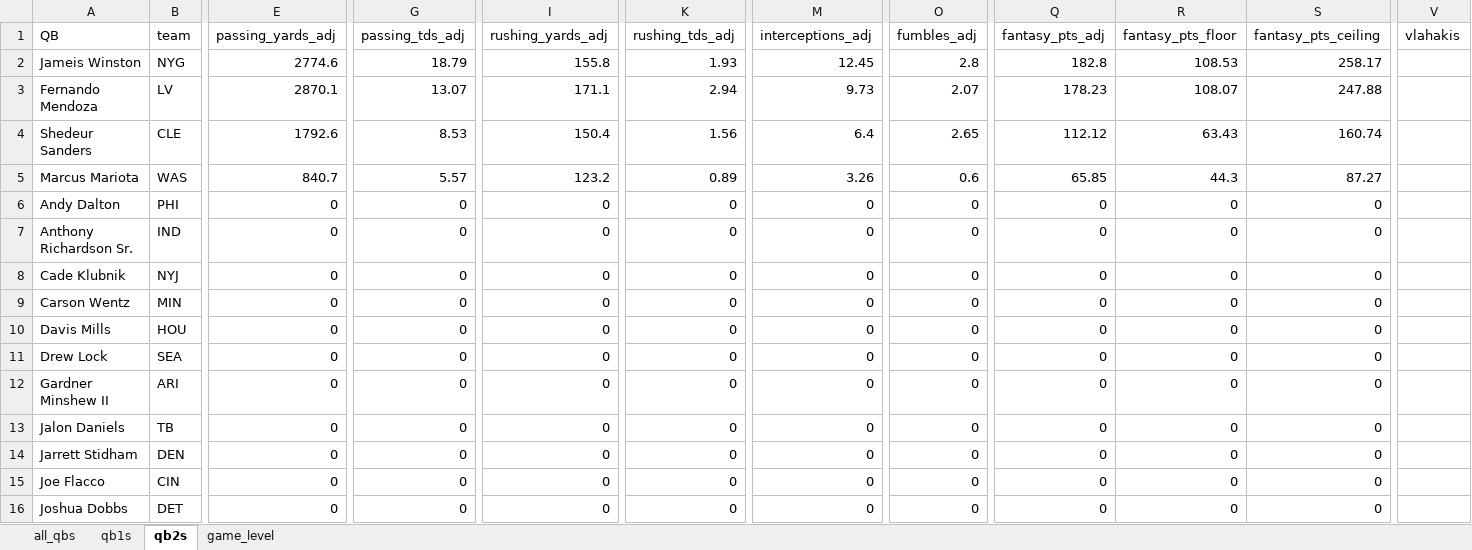
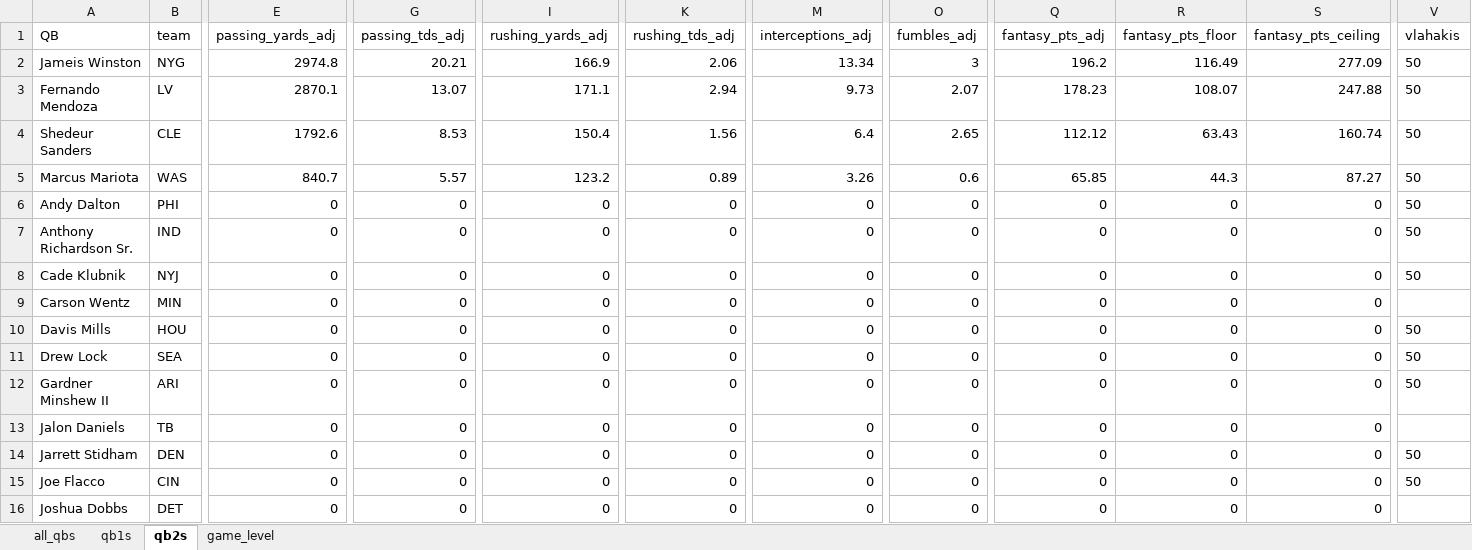
Before and after one commit to egomaniacsfantasy/lineup-lab, an Excel workbook: projections/qb_2026_combined.xlsx, sheet qb2s, drawn as a sheet; only a part is shown, gaps mark what is left out; values as stored, in another font and other column widths than the file's, no borders; the diff covers the shown part only; the diff names each change by its address in the sheet, - before the commit and + after, or states it on an @@ line.

```diff
--- a/projections/qb_2026_combined.xlsx (sheet qb2s)
+++ b/projections/qb_2026_combined.xlsx (sheet qb2s)
-E2 (passing_yards_adj): 2774.6
+E2 (passing_yards_adj): 2974.8
-G2 (passing_tds_adj): 18.79
+G2 (passing_tds_adj): 20.21
-I2 (rushing_yards_adj): 155.8
+I2 (rushing_yards_adj): 166.9
-K2 (rushing_tds_adj): 1.93
+K2 (rushing_tds_adj): 2.06
-M2 (interceptions_adj): 12.45
+M2 (interceptions_adj): 13.34
-O2 (fumbles_adj): 2.8
+O2 (fumbles_adj): 3
-Q2 (fantasy_pts_adj): 182.8
+Q2 (fantasy_pts_adj): 196.2
-R2 (fantasy_pts_floor): 108.53
+R2 (fantasy_pts_floor): 116.49
-S2 (fantasy_pts_ceiling): 258.17
+S2 (fantasy_pts_ceiling): 277.09
-V2:V8 (vlahakis): (empty)
+V2:V8 (vlahakis): 50
-V10:V12 (vlahakis): (empty)
+V10:V12 (vlahakis): 50
-V14:V15 (vlahakis): (empty)
+V14:V15 (vlahakis): 50
```
Also changed, not shown: 14 edited cells elsewhere in this sheet, sheet game_level, sheet all_qbs, sheet qb1s.
